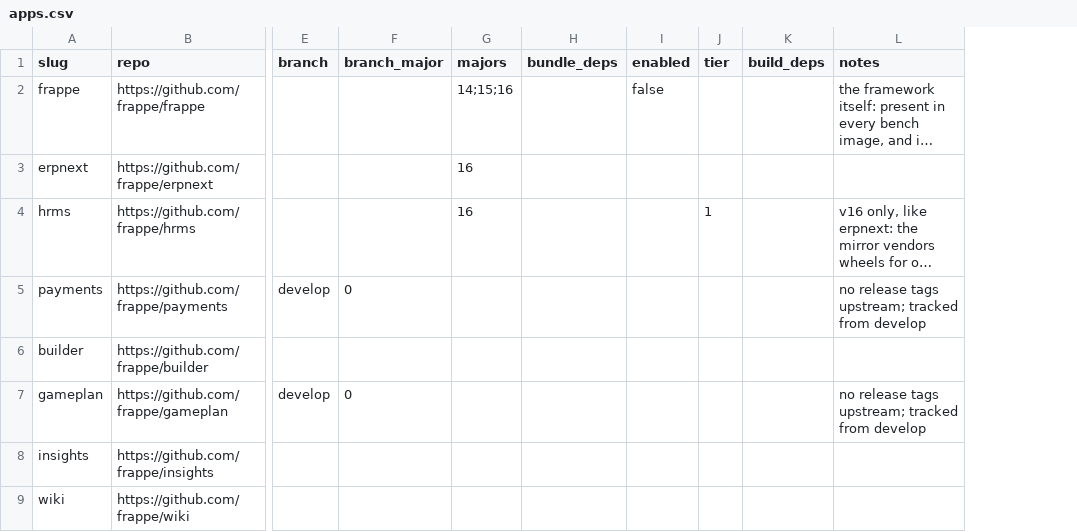
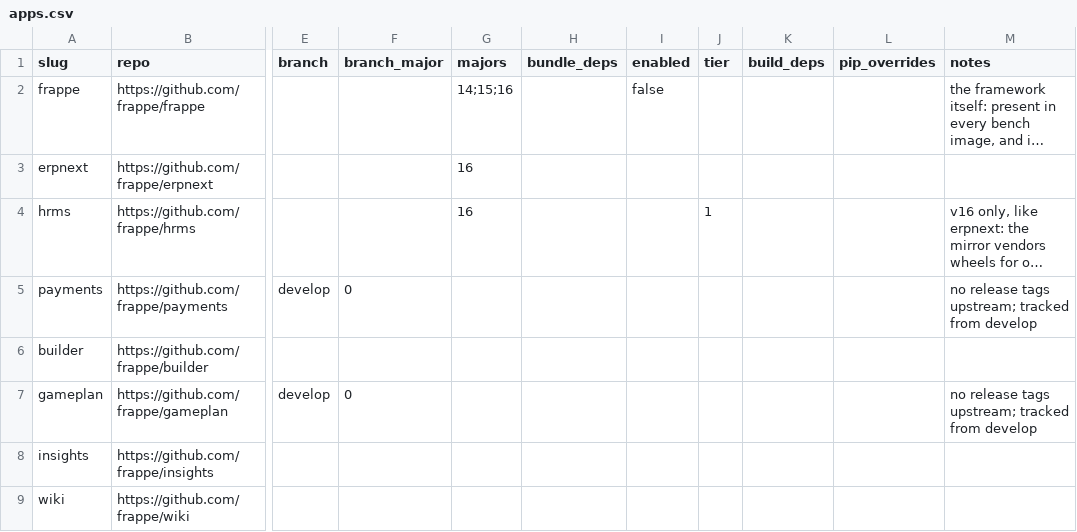
Before and after one commit to vyogotech/fpm, a CSV file: catalog/apps.csv, drawn as a sheet; only a part is shown, gaps mark what is left out; long unchanged cells end in …; the diff covers the shown part only; the diff names each change by its address in the sheet, - before the commit and + after, or states it on an @@ line.

Commit message:
feat: override a Python dependency an app declares, for pins the target cannot satisfy
drive pins pycrdt==0.12.26, which publishes no cp314 wheel and no abi3 wheel and
is a Rust extension, so for a 3.14 target it can be neither downloaded nor
cross-built. The mirror cannot change upstream, so it needs to say what to use
instead.

The rewrite lands in the staged copy, never the source tree, and covers the
manifest rather than only what pip downloads: fpm install runs pip install -e
against the manifest the package ships, so a package whose pyproject still said
==0.12.26 would reject the 0.14.4 wheel beside it. Recorded in metadata as
dependency_overrides so an artifact that differs from upstream says so.

```diff
--- a/catalog/apps.csv
+++ b/catalog/apps.csv
+column L (pip_overrides), empty
```
Also changed, not shown: 2 edited cells elsewhere in this file, 10 other files.
